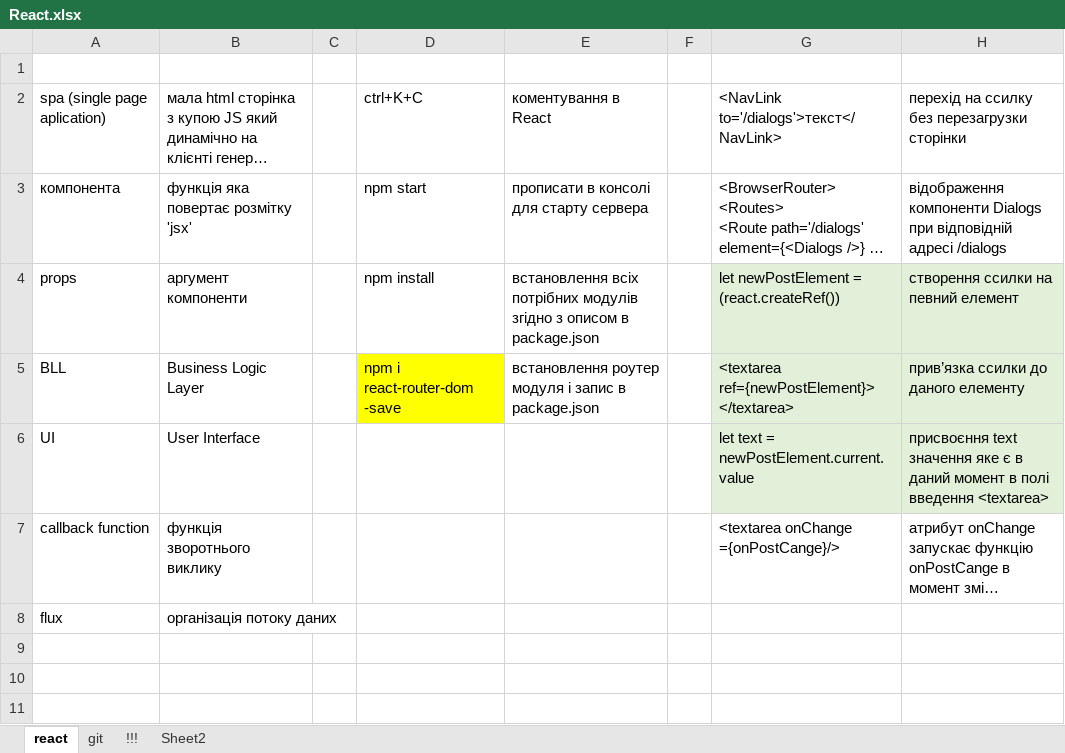
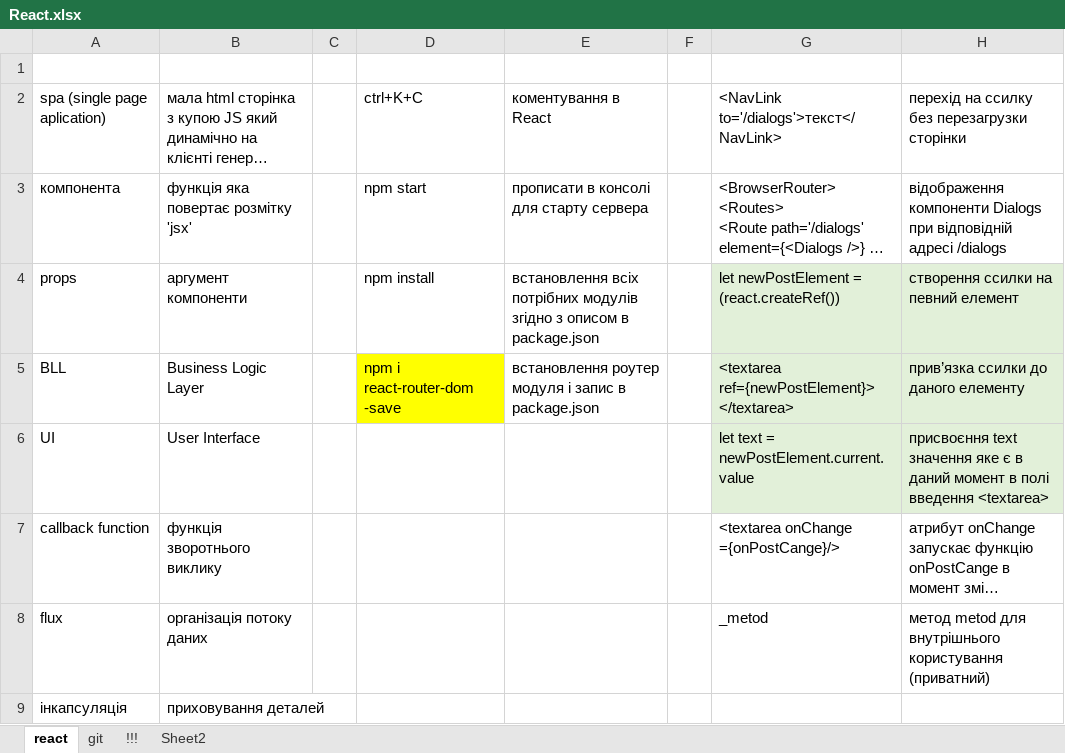
Before and after one commit to vodm1001/social_page, an Excel workbook: React.xlsx, sheet react, drawn as a sheet; long unchanged cells end in …; values as stored, in another font and other column widths than the file's, no borders; the diff names each change by its address in the sheet, - before the commit and + after, or states it on an @@ line.

```diff
--- a/React.xlsx (sheet react)
+++ b/React.xlsx (sheet react)
-G8: (empty)
+G8: _metod
-H8: (empty)
+H8: метод metod для внутрішнього користування (приватний)
+row 9: інкапсуляція | приховування деталей
```
Also changed, not shown: 4 other files.
